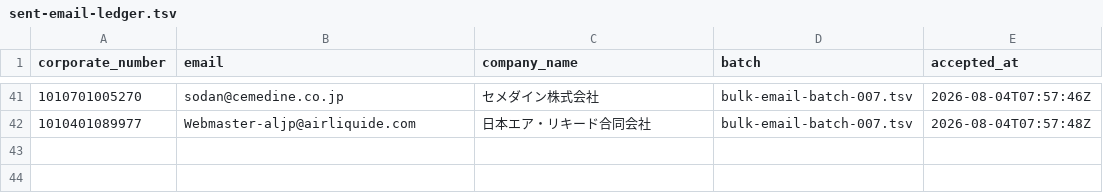
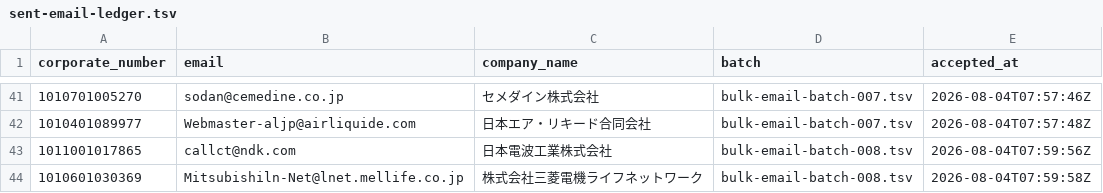
Before and after one commit to QuickWorkInc/adr-seminar-bdr, a TSV file: seminar/20260806_claude_salesforce/sent-email-ledger.tsv, drawn as a sheet; only a part is shown, gaps mark what is left out; the diff names each change by its address in the sheet, - before the commit and + after, or states it on an @@ line.

Commit message:
Send personalized email batch 008

```diff
--- a/seminar/20260806_claude_salesforce/sent-email-ledger.tsv
+++ b/seminar/20260806_claude_salesforce/sent-email-ledger.tsv
+row 43: 1011001017865 | callct@ndk.com | 日本電波工業株式会社 | bulk-email-batch-008.tsv | 2026-08-04T07:59:56Z
+row 44: 1010601030369 | Mitsubishiln-Net@lnet.mellife.co.jp | 株式会社三菱電機ライフネットワーク | bulk-email-batch-008.tsv | 2026-08-04T07:59:58Z
```
Also changed, not shown: 6 other files.
